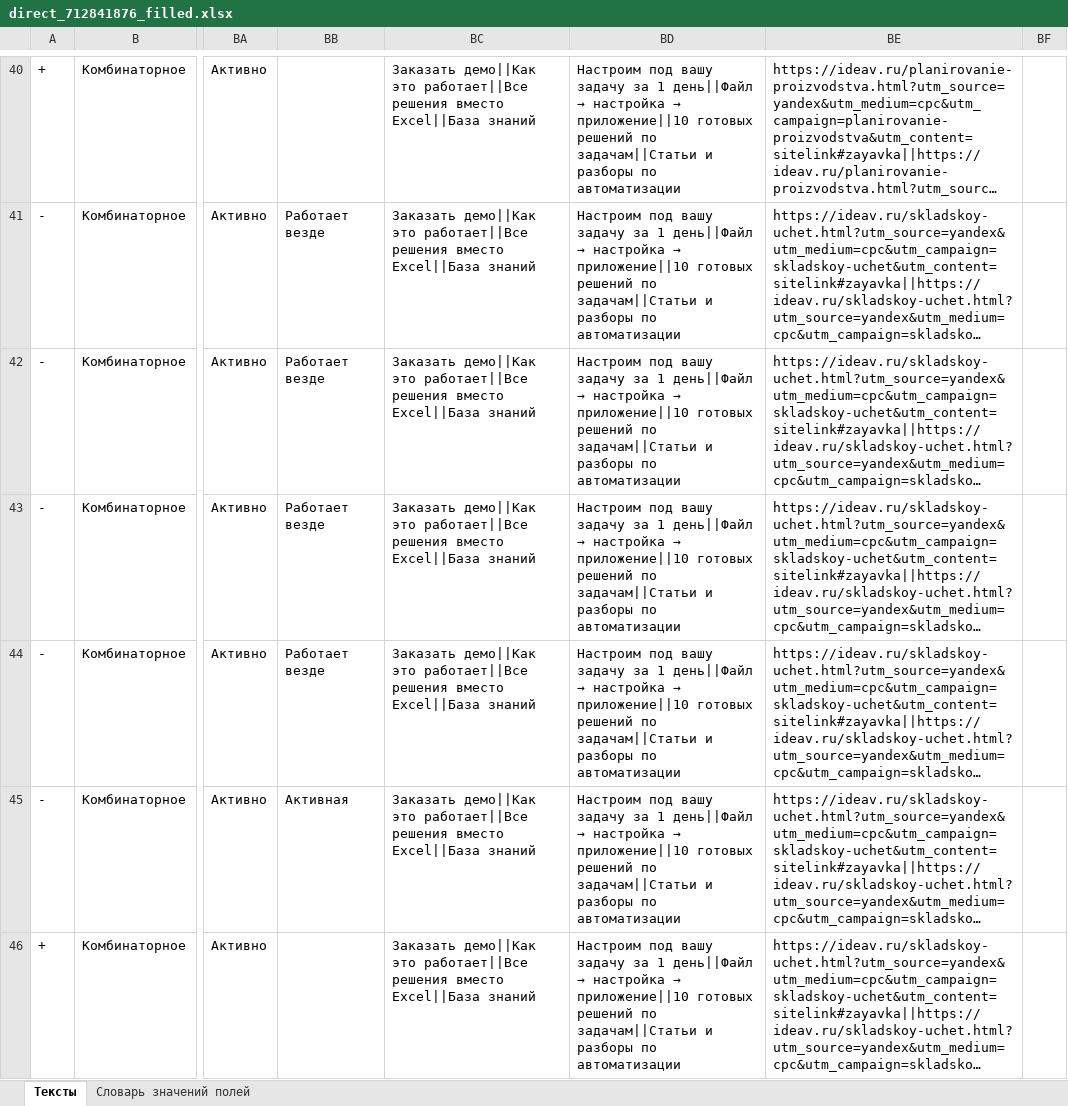
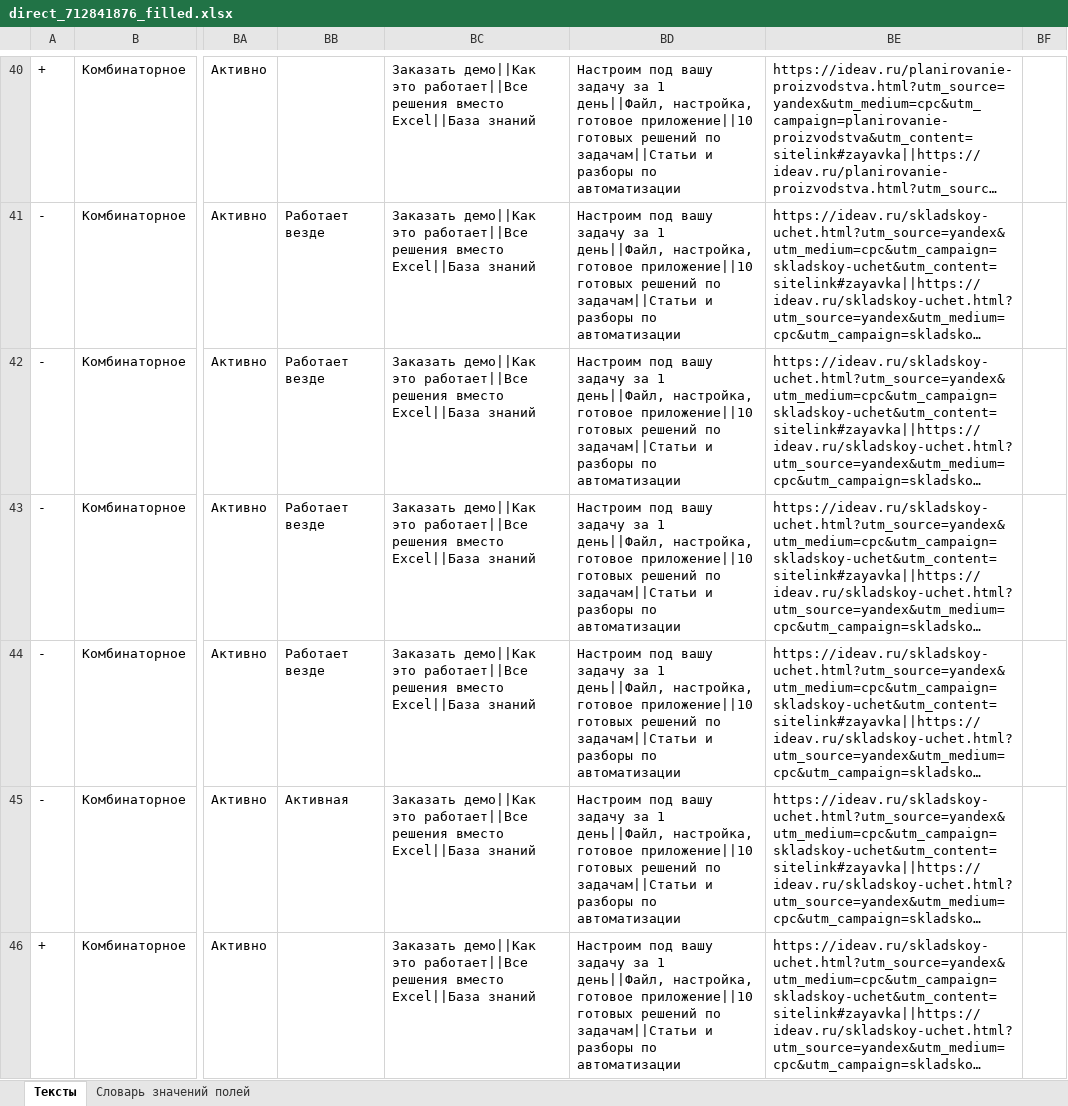
Before and after one commit to ideav/backlogram, an Excel workbook: docs/marketing/direct_712841876_filled.xlsx, sheet Тексты, drawn as a sheet; only a part is shown, gaps mark what is left out; long unchanged cells end in …; values as stored, in another font and other column widths than the file's, no borders; the diff covers the shown part only; the diff names each change by its address in the sheet, - before the commit and + after, or states it on an @@ line.

```diff
--- a/docs/marketing/direct_712841876_filled.xlsx (sheet Тексты)
+++ b/docs/marketing/direct_712841876_filled.xlsx (sheet Тексты)
@@ BD40:BD46: …за 1 день||Файл → настройка → приложение||10 готовых… → …за 1 день||Файл, настройка, готовое приложение||10 готовых… @@
```
Also changed, not shown: 71 edited cells elsewhere in this sheet, docs/marketing/direct_712851090_filled.xlsx, 2 other files.
